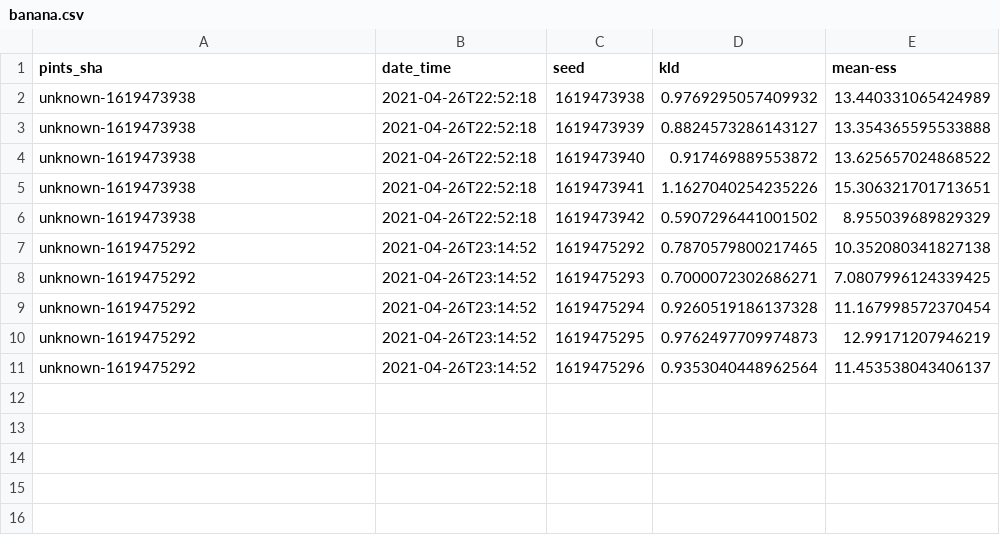
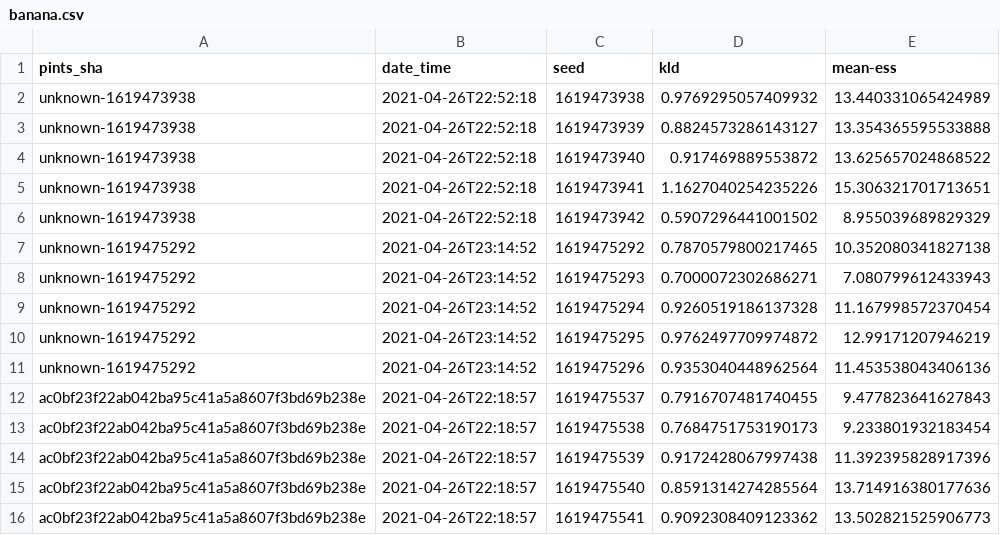
Before and after one commit to pints-team/functional-testing-2, a CSV file: data/differential_evolution/banana.csv, drawn as a sheet.

```diff
--- a/data/differential_evolution/banana.csv
+++ b/data/differential_evolution/banana.csv
@@ -7,5 +7,10 @@ unknown-1619473938,2021-04-26T22:52:18,1619473942,0.5907296441001502,8.955039689
 unknown-1619475292,2021-04-26T23:14:52,1619475292,0.7870579800217465,10.352080341827138
-unknown-1619475292,2021-04-26T23:14:52,1619475293,0.7000072302686271,7.0807996124339425
+unknown-1619475292,2021-04-26T23:14:52,1619475293,0.7000072302686271,7.080799612433943
 unknown-1619475292,2021-04-26T23:14:52,1619475294,0.9260519186137328,11.167998572370454
-unknown-1619475292,2021-04-26T23:14:52,1619475295,0.9762497709974873,12.99171207946219
-unknown-1619475292,2021-04-26T23:14:52,1619475296,0.9353040448962564,11.453538043406137
+unknown-1619475292,2021-04-26T23:14:52,1619475295,0.9762497709974872,12.99171207946219
+unknown-1619475292,2021-04-26T23:14:52,1619475296,0.9353040448962564,11.453538043406136
+ac0bf23f22ab042ba95c41a5a8607f3bd69b238e,2021-04-26T22:18:57,1619475537,0.7916707481740455,9.477823641627843
+ac0bf23f22ab042ba95c41a5a8607f3bd69b238e,2021-04-26T22:18:57,1619475538,0.7684751753190173,9.233801932183454
+ac0bf23f22ab042ba95c41a5a8607f3bd69b238e,2021-04-26T22:18:57,1619475539,0.9172428067997438,11.392395828917396
+ac0bf23f22ab042ba95c41a5a8607f3bd69b238e,2021-04-26T22:18:57,1619475540,0.8591314274285564,13.714916380177636
+ac0bf23f22ab042ba95c41a5a8607f3bd69b238e,2021-04-26T22:18:57,1619475541,0.9092308409123362,13.502821525906773
```
Also changed, not shown: data/differential_evolution/two_dim_gaussian.csv, data/haario_bardenet_acmc/annulus.csv, 15 other files.
